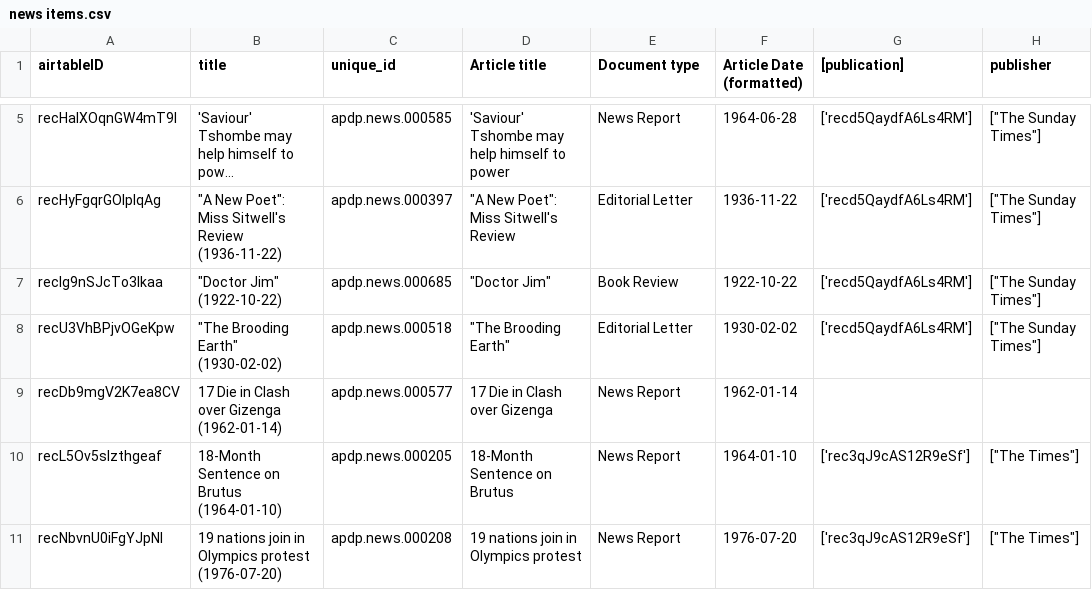
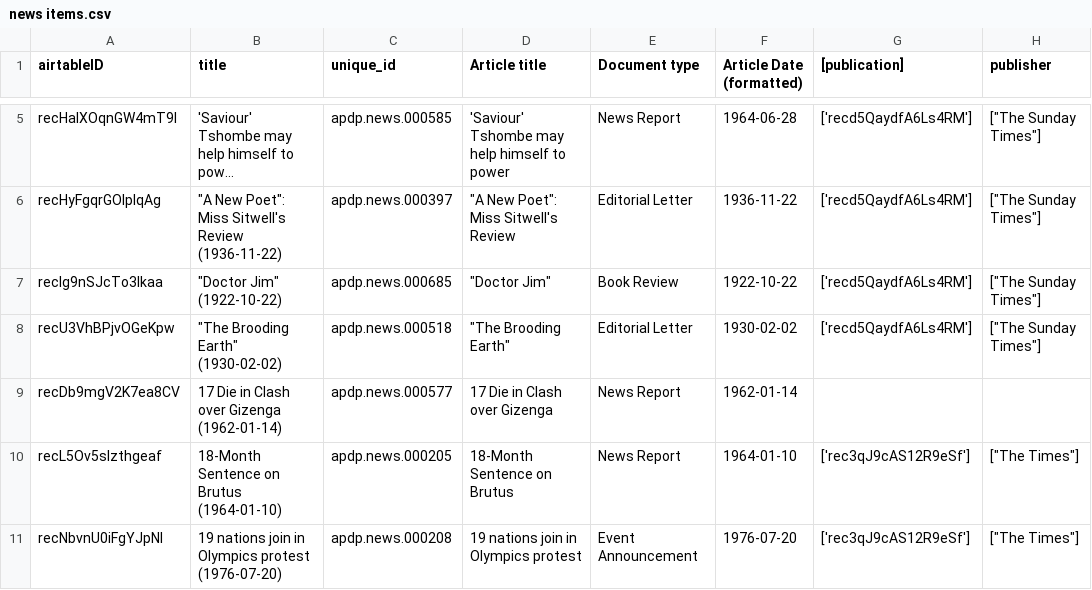
Before and after one commit to CDRH/data_african_poetics, a CSV file: source/csv/news items.csv, drawn as a sheet; only a part is shown, gaps mark what is left out; long unchanged cells end in …; the diff covers the shown part only; the diff names each change by its address in the sheet, - before the commit and + after, or states it on an @@ line.

```diff
--- a/source/csv/news items.csv
+++ b/source/csv/news items.csv
-E11 (Document type): News Report
+E11 (Document type): Event Announcement
```
Also changed, not shown: 27 edited cells elsewhere in this file, scripts/airtableExport/csv/locations.csv, scripts/airtableExport/csv/news item roles [join].csv, 6 other files.
